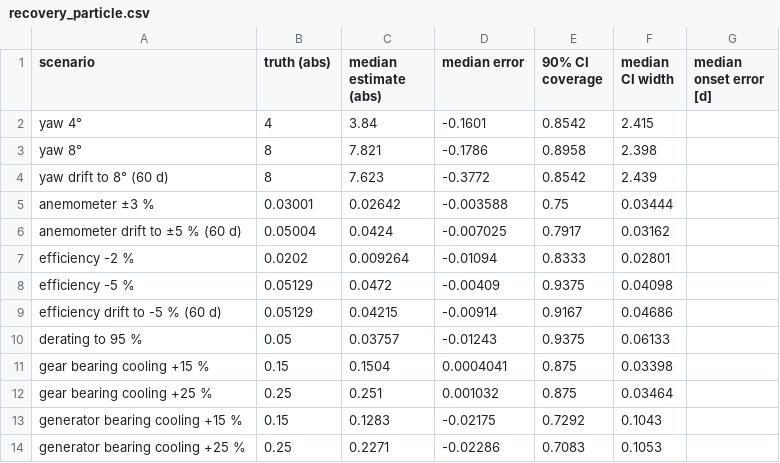
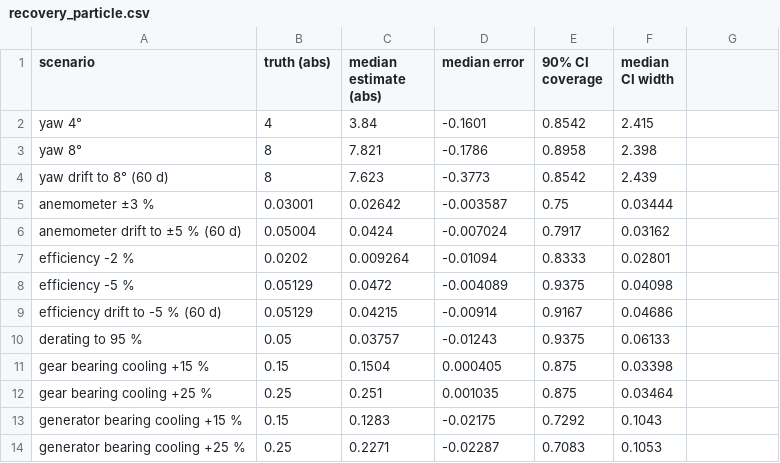
Before and after one commit to kwwaleszczynski-del/wind-bayes-twin, a CSV file: results/recovery_particle.csv, drawn as a sheet; the diff names each change by its address in the sheet, - before the commit and + after, or states it on an @@ line.

```diff
--- a/results/recovery_particle.csv
+++ b/results/recovery_particle.csv
-G1: median onset error [d]
+G1: (empty)
-D4 (median error): -0.3772
+D4 (median error): -0.3773
-D5 (median error): -0.003588
+D5 (median error): -0.003587
-D6 (median error): -0.007025
+D6 (median error): -0.007024
-D8 (median error): -0.00409
+D8 (median error): -0.004089
-D11 (median error): 0.0004041
+D11 (median error): 0.000405
-D12 (median error): 0.001032
+D12 (median error): 0.001035
-D14 (median error): -0.02286
+D14 (median error): -0.02287
```
Also changed, not shown: results/recovery.csv, results/recovery_particle_unguided.csv, 20 other files.
